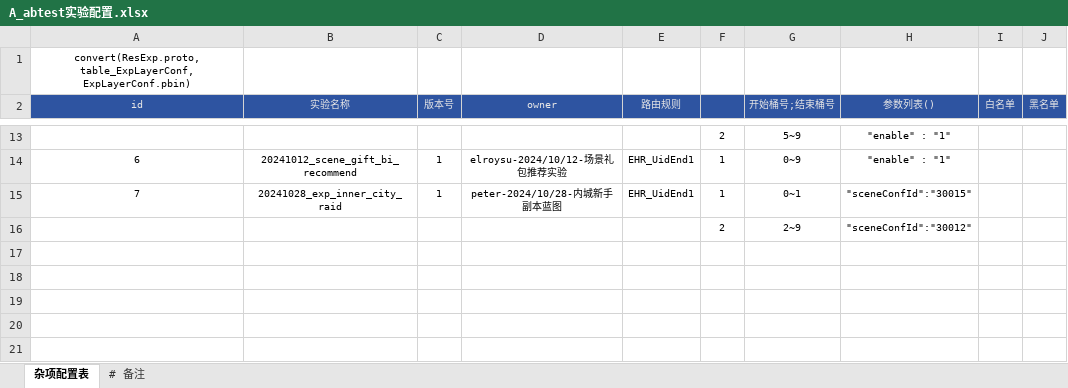
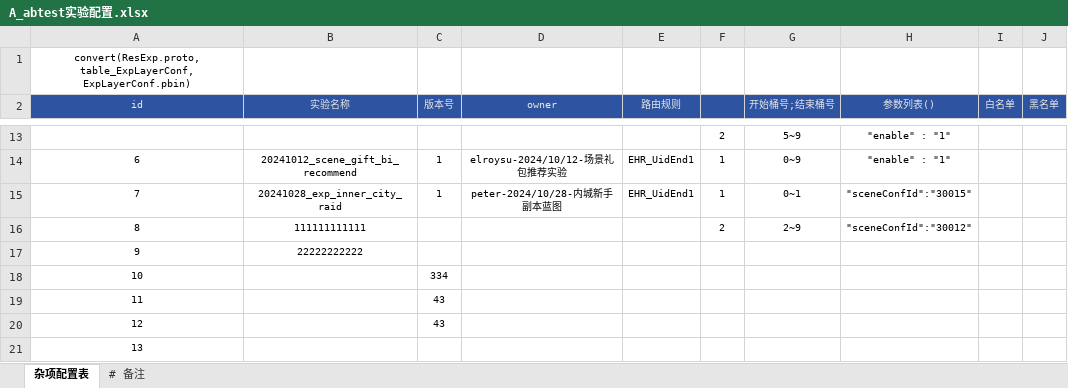
Before and after one commit to xzgone417/we-compare, an Excel workbook: A_abtest实验配置.xlsx, sheet 杂项配置表, drawn as a sheet; only a part is shown, gaps mark what is left out; values as stored, in another font and other column widths than the file's, no borders; the diff names each change by its address in the sheet, - before the commit and + after, or states it on an @@ line.

Commit message:
嫦娥

```diff
--- a/A_abtest实验配置.xlsx (sheet 杂项配置表)
+++ b/A_abtest实验配置.xlsx (sheet 杂项配置表)
@@ column A (id) renumbered in row 16 @@
-B16 (实验名称): (empty)
+B16 (实验名称): 111111111111
+row 17: 9 | 22222222222
+row 18: 10 |  | 334
+row 19: 11 |  | 43
+row 20: 12 |  | 43
+row 21: 13
```
